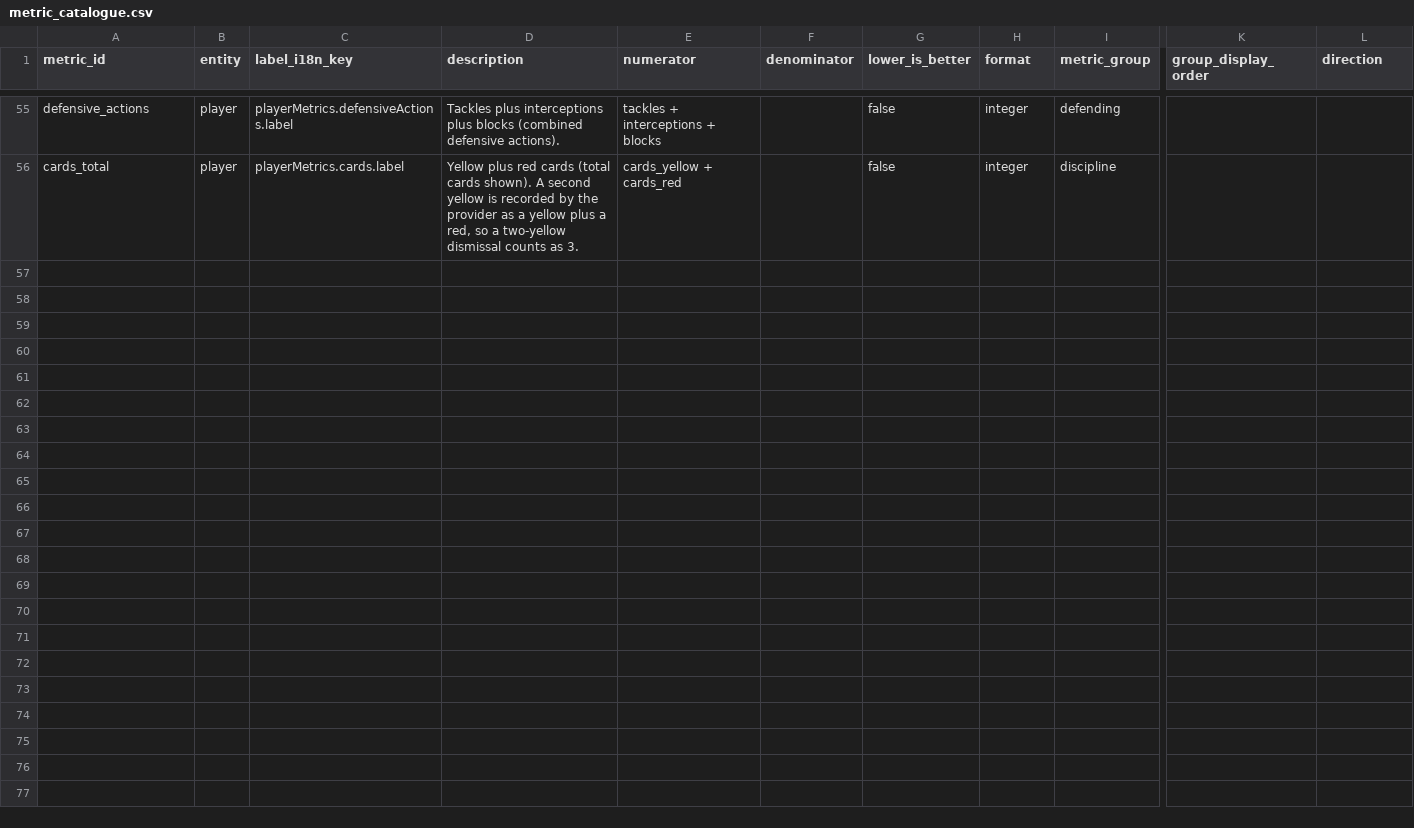
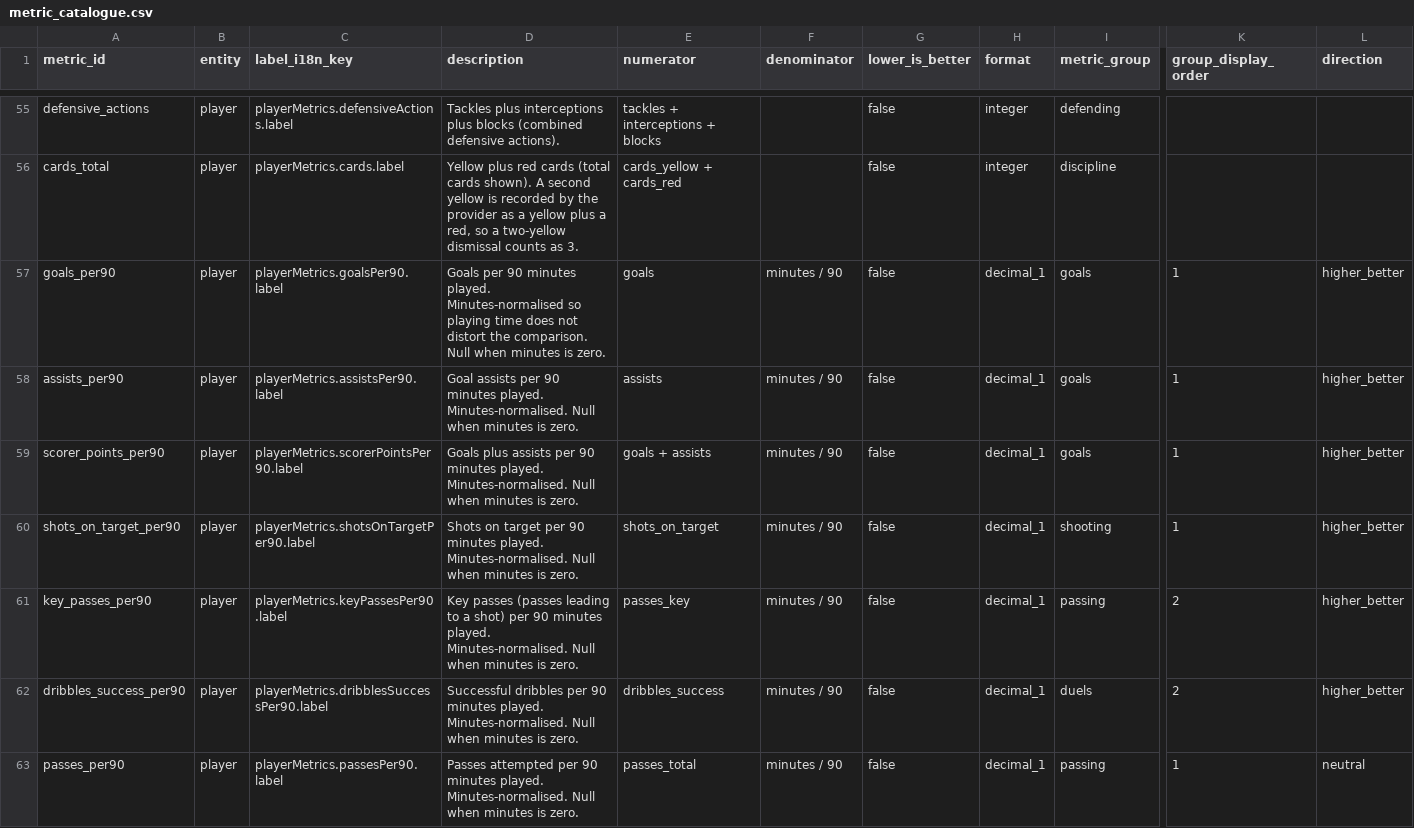
Before and after one commit to ramialfahham/football-data-pipeline, a CSV file: dbt_project/seeds/metric_catalogue.csv, drawn as a sheet; only a part is shown, gaps mark what is left out; rows hold the shown columns only; the diff covers the shown part only; the diff names each change by its address in the sheet, - before the commit and + after, or states it on an @@ line.

```diff
--- a/dbt_project/seeds/metric_catalogue.csv
+++ b/dbt_project/seeds/metric_catalogue.csv
+row 57: goals_per90 | player | playerMetrics.goalsPer90.label | Goals per 90 minutes played. Minutes-normalised so playing time does not distort the comparison. Null when minutes is zero. | goals | minutes / 90 | false | decimal_1 | goals | 1 | higher_better
+row 58: assists_per90 | player | playerMetrics.assistsPer90.label | Goal assists per 90 minutes played. Minutes-normalised. Null when minutes is zero. | assists | minutes / 90 | false | decimal_1 | goals | 1 | higher_better
+row 59: scorer_points_per90 | player | playerMetrics.scorerPointsPer90.label | Goals plus assists per 90 minutes played. Minutes-normalised. Null when minutes is zero. | goals + assists | minutes / 90 | false | decimal_1 | goals | 1 | higher_better
+row 60: shots_on_target_per90 | player | playerMetrics.shotsOnTargetPer90.label | Shots on target per 90 minutes played. Minutes-normalised. Null when minutes is zero. | shots_on_target | minutes / 90 | false | decimal_1 | shooting | 1 | higher_better
+row 61: key_passes_per90 | player | playerMetrics.keyPassesPer90.label | Key passes (passes leading to a shot) per 90 minutes played. Minutes-normalised. Null when minutes is zero. | passes_key | minutes / 90 | false | decimal_1 | passing | 2 | higher_better
+row 62: dribbles_success_per90 | player | playerMetrics.dribblesSuccessPer90.label | Successful dribbles per 90 minutes played. Minutes-normalised. Null when minutes is zero. | dribbles_success | minutes / 90 | false | decimal_1 | duels | 2 | higher_better
+row 63: passes_per90 | player | playerMetrics.passesPer90.label | Passes attempted per 90 minutes played. Minutes-normalised. Null when minutes is zero. | passes_total | minutes / 90 | false | decimal_1 | passing | 1 | neutral
```
Also changed, not shown: 6 added rows and 10 edited cells elsewhere in this file, 7 other files.
